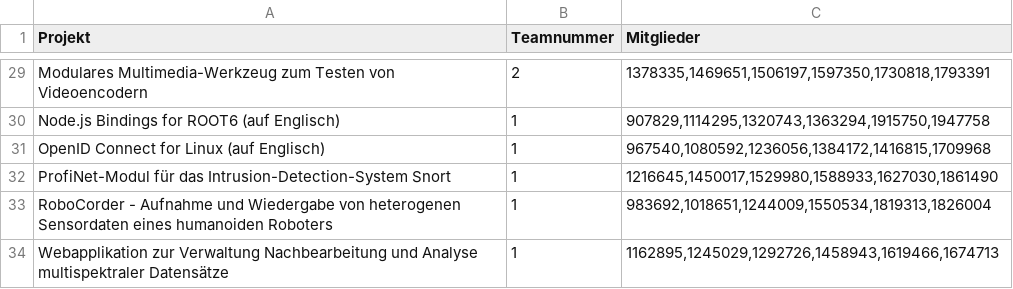
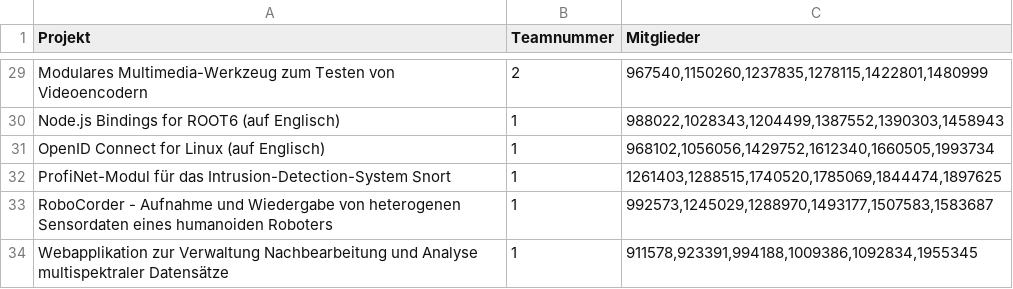
Before and after one commit to EmilDohse/pse_allocation, a CSV file: implementierung/ellipse/exportAllocation.csv, drawn as a sheet; only a part is shown, gaps mark what is left out; the diff covers the shown part only; the diff names each change by its address in the sheet, - before the commit and + after, or states it on an @@ line.

```diff
--- a/implementierung/ellipse/exportAllocation.csv
+++ b/implementierung/ellipse/exportAllocation.csv
-C29 (Mitglieder): 1378335,1469651,1506197,1597350,1730818,1793391
+C29 (Mitglieder): 967540,1150260,1237835,1278115,1422801,1480999
-C30 (Mitglieder): 907829,1114295,1320743,1363294,1915750,1947758
+C30 (Mitglieder): 988022,1028343,1204499,1387552,1390303,1458943
-C31 (Mitglieder): 967540,1080592,1236056,1384172,1416815,1709968
+C31 (Mitglieder): 968102,1056056,1429752,1612340,1660505,1993734
-C32 (Mitglieder): 1216645,1450017,1529980,1588933,1627030,1861490
+C32 (Mitglieder): 1261403,1288515,1740520,1785069,1844474,1897625
-C33 (Mitglieder): 983692,1018651,1244009,1550534,1819313,1826004
+C33 (Mitglieder): 992573,1245029,1288970,1493177,1507583,1583687
-C34 (Mitglieder): 1162895,1245029,1292726,1458943,1619466,1674713
+C34 (Mitglieder): 911578,923391,994188,1009386,1092834,1955345
```
Also changed, not shown: 27 edited cells elsewhere in this file, 2 other files.
